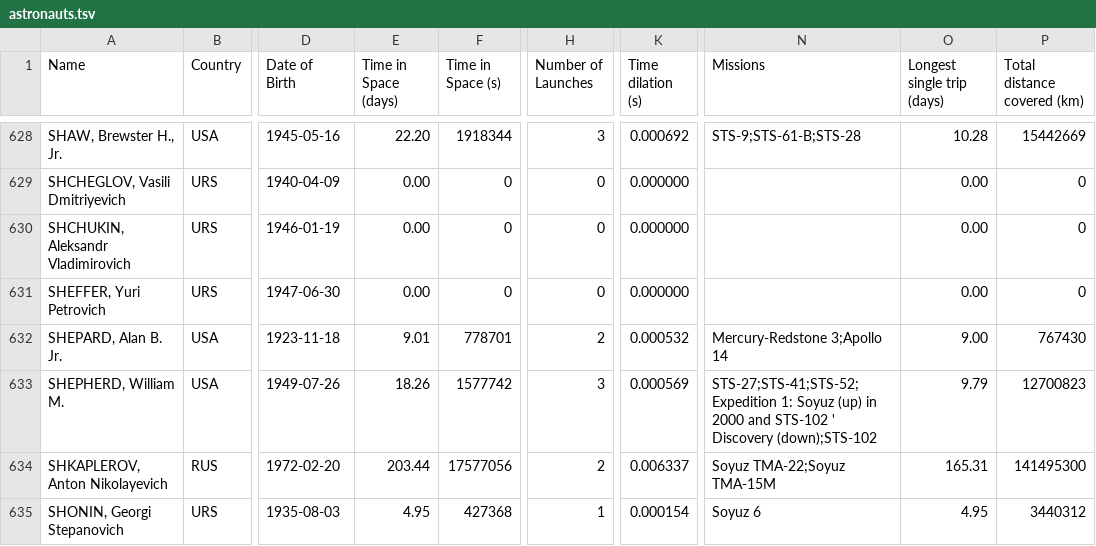
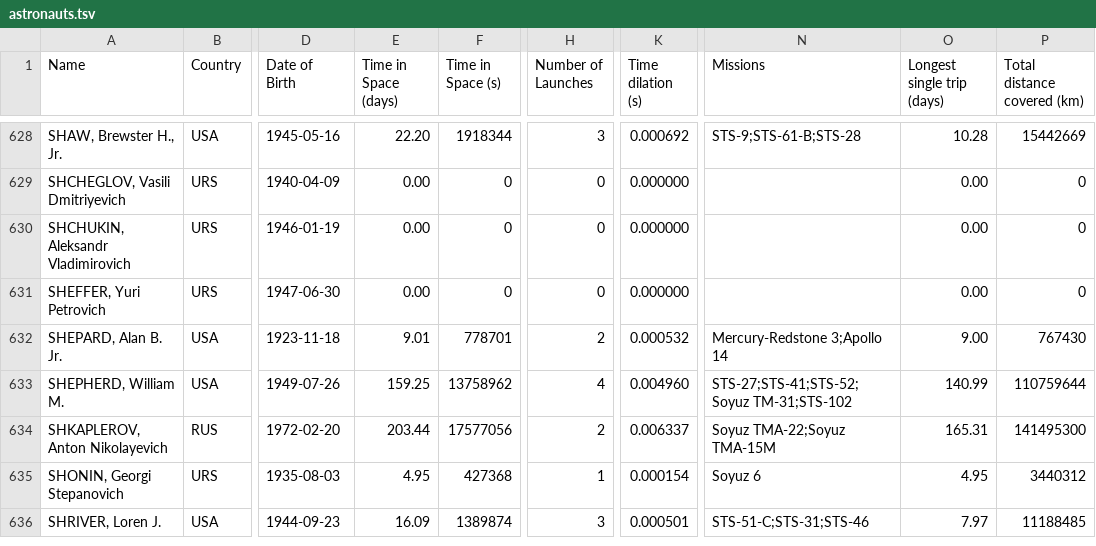
Before and after one commit to cosmos-book/cosmos-book.github.io, a TSV file: humanspaceflight/data/processed/astronauts.tsv, drawn as a sheet; only a part is shown, gaps mark what is left out; the shorter side is filled out with more unchanged rows; the diff names each change by its address in the sheet, - before the commit and + after, or states it on an @@ line.

```diff
--- a/humanspaceflight/data/processed/astronauts.tsv
+++ b/humanspaceflight/data/processed/astronauts.tsv
-E633 (Time in Space (days)): 18.26
+E633 (Time in Space (days)): 159.25
-F633 (Time in Space (s)): 1577742
+F633 (Time in Space (s)): 13758962
-H633 (Number of Launches): 3
+H633 (Number of Launches): 4
-K633 (Time dilation (s)): 0.000569
+K633 (Time dilation (s)): 0.004960
-N633 (Missions): STS-27;STS-41;STS-52;Expedition 1: Soyuz (up) in 2000 and STS-102 ' Discovery (down);STS-102
+N633 (Missions): STS-27;STS-41;STS-52;Soyuz TM-31;STS-102
-O633 (Longest single trip (days)): 9.79
+O633 (Longest single trip (days)): 140.99
-P633 (Total distance covered (km)): 12700823
+P633 (Total distance covered (km)): 110759644
```
Also changed, not shown: 1 other file.
